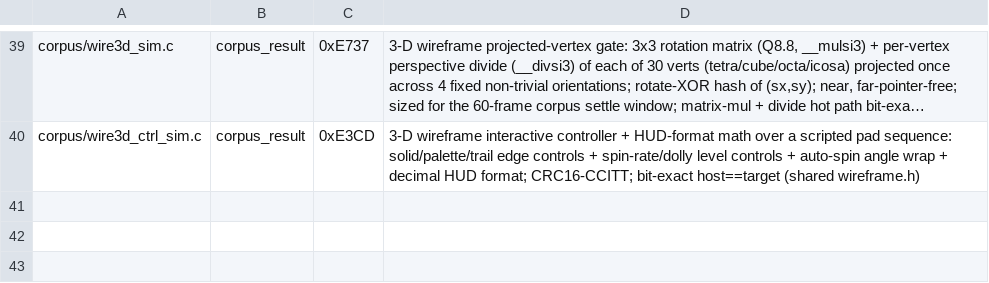
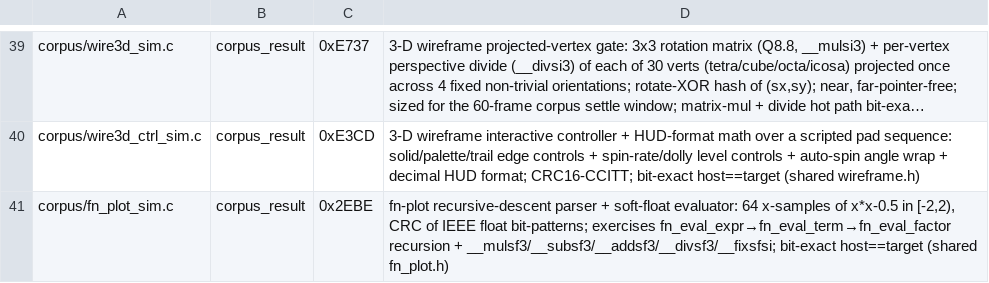
Before and after one commit to wbniv/llvm-mos-65816, a TSV file: examples/snes/corpus/expected.tsv, drawn as a sheet; only a part is shown, gaps mark what is left out; long unchanged cells end in …; the diff names each change by its address in the sheet, - before the commit and + after, or states it on an @@ line.

```diff
--- a/examples/snes/corpus/expected.tsv
+++ b/examples/snes/corpus/expected.tsv
+row 41: corpus/fn_plot_sim.c | corpus_result | 0x2EBE | fn-plot recursive-descent parser + soft-float evaluator: 64 x-samples of x*x-0.5 in [-2,2), CRC of IEEE float bit-patterns; exercises fn_eval_expr→fn_eval_term→fn_eval_factor recursion + __mulsf3/__subsf3/__addsf3/__divsf3/__fixsfsi; bit-exact host==target (shared fn_plot.h)
```
Also changed, not shown: 11 other files.
